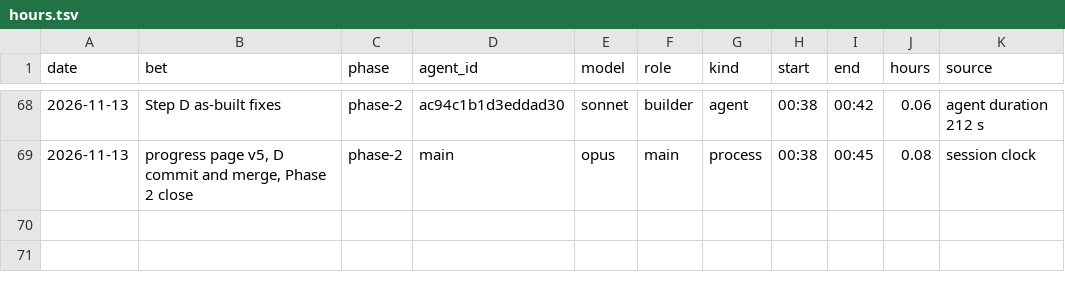
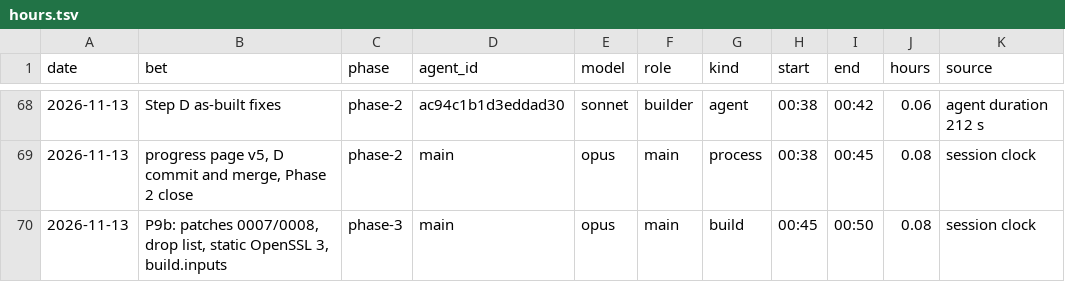
Before and after one commit to GuyShtainer/libazahar-py, a TSV file: docs/hours.tsv, drawn as a sheet; only a part is shown, gaps mark what is left out; the diff names each change by its address in the sheet, - before the commit and + after, or states it on an @@ line.

```diff
--- a/docs/hours.tsv
+++ b/docs/hours.tsv
+row 70: 2026-11-13 | P9b: patches 0007/0008, drop list, static OpenSSL 3, build.inputs | phase-3 | main | opus | main | build | 00:45 | 00:50 | 0.08 | session clock
```
Also changed, not shown: 7 other files.
